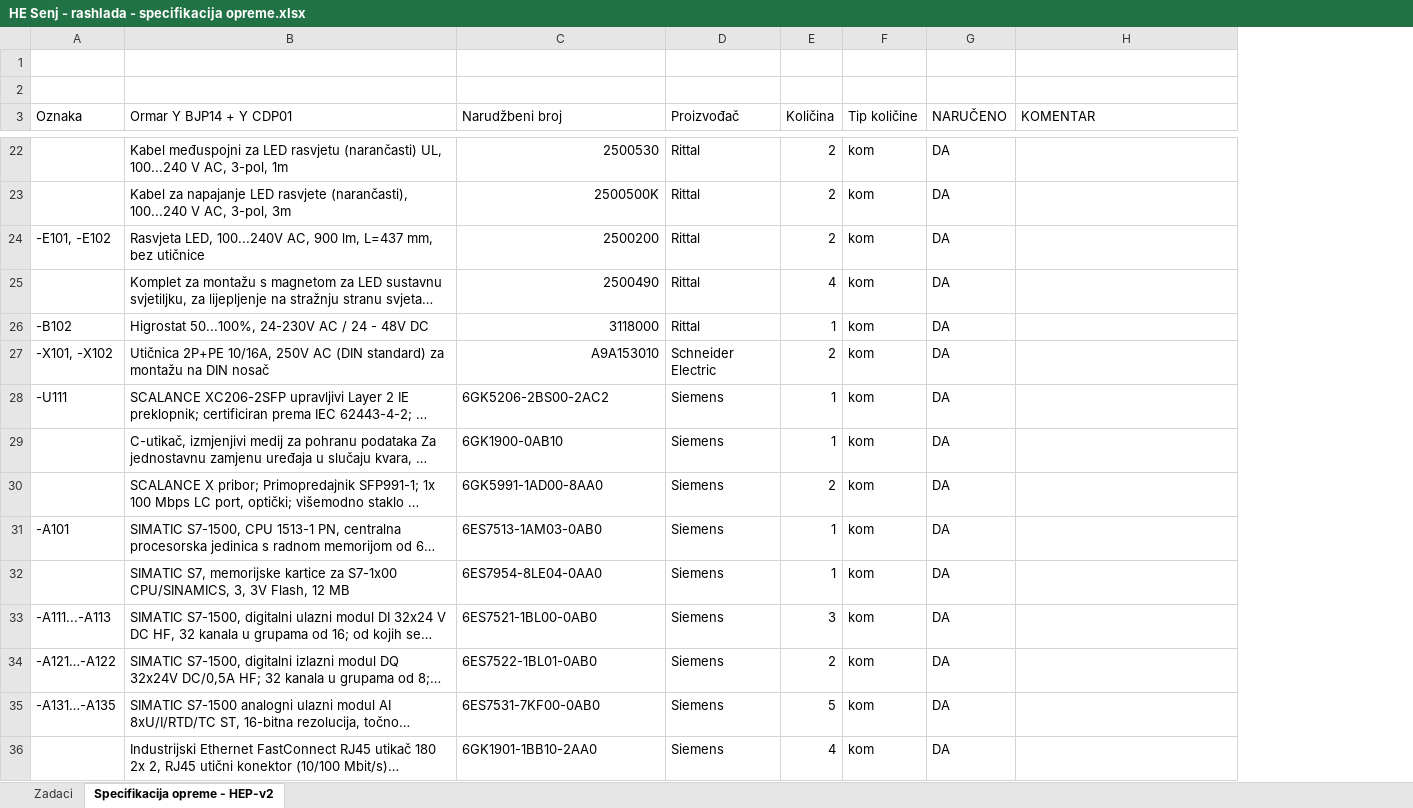
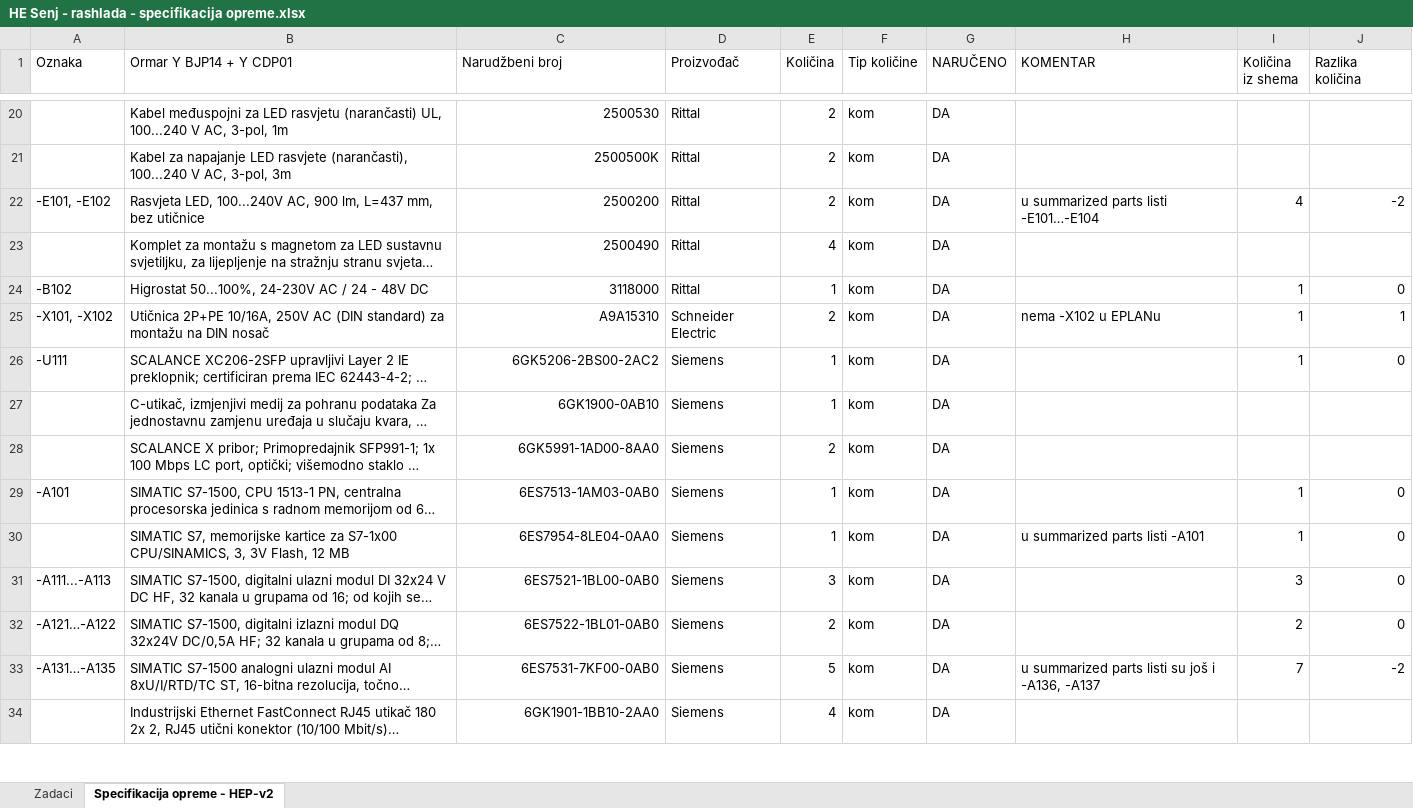
Before and after one commit to crni-odojak/brodo, an Excel workbook: HE_Senj/HE Senj_PK_2026-08-04/HE Senj - rashlada - specifikacija opreme.xlsx, sheet Specifikacija opreme - HEP-v2, drawn as a sheet; only a part is shown, gaps mark what is left out; long unchanged cells end in …; values as stored, in another font and other column widths than the file's, no borders; conditional formats not drawn; removed rows and columns are numbered as before the commit, all else as after; the diff covers the shown part only; the diff names each change by its address in the sheet, - before the commit and + after, or states it on an @@ line.

Commit message:
dovršena usporedba summarized parts lista sa specifikacijom opreme za Senj

```diff
--- a/HE_Senj/HE Senj_PK_2026-08-04/HE Senj - rashlada - specifikacija opreme.xlsx (sheet Specifikacija opreme - HEP-v2)
+++ b/HE_Senj/HE Senj_PK_2026-08-04/HE Senj - rashlada - specifikacija opreme.xlsx (sheet Specifikacija opreme - HEP-v2)
+column I (Količina iz shema), rows 22-33: 4 |  | 1 | 1 | 1 |  |  | 1 | 1 | 3 | 2 | 7
+column J (Razlika količina), rows 22-33: -2 |  | 0 | 1 | 0 |  |  | 0 | 0 | 0 | 0 | -2
-row 1: (empty)
-row 2: (empty)
-H22 (KOMENTAR): (empty)
+H22 (KOMENTAR): u summarized parts listi -E101…-E104
-C25 (Narudžbeni broj): A9A153010
+C25 (Narudžbeni broj): A9A15310
-H25 (KOMENTAR): (empty)
+H25 (KOMENTAR): nema -X102 u EPLANu
-C26:C34 alignment: left
+C26:C34 alignment: right
-H30 (KOMENTAR): (empty)
+H30 (KOMENTAR): u summarized parts listi -A101
-H33 (KOMENTAR): (empty)
+H33 (KOMENTAR): u summarized parts listi su još i -A136, -A137
```
Also changed, not shown: 2 added rows, 29 edited cells and cell formats elsewhere in this sheet, 6 other files.
